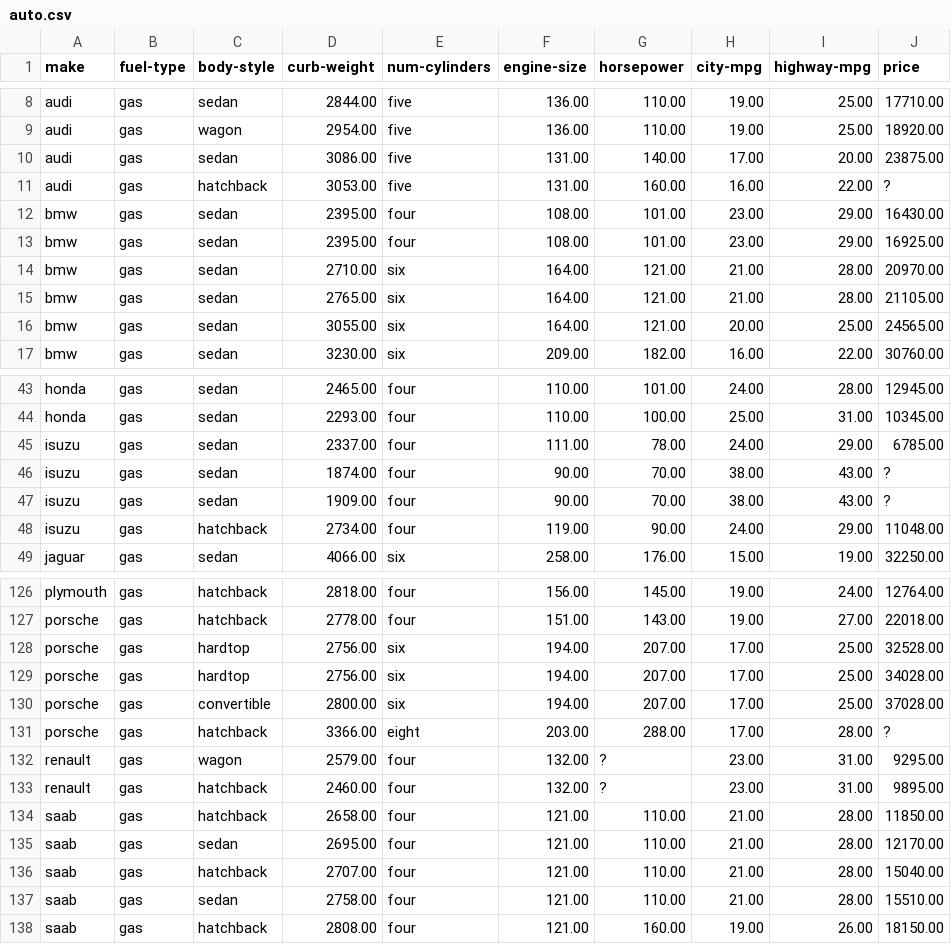
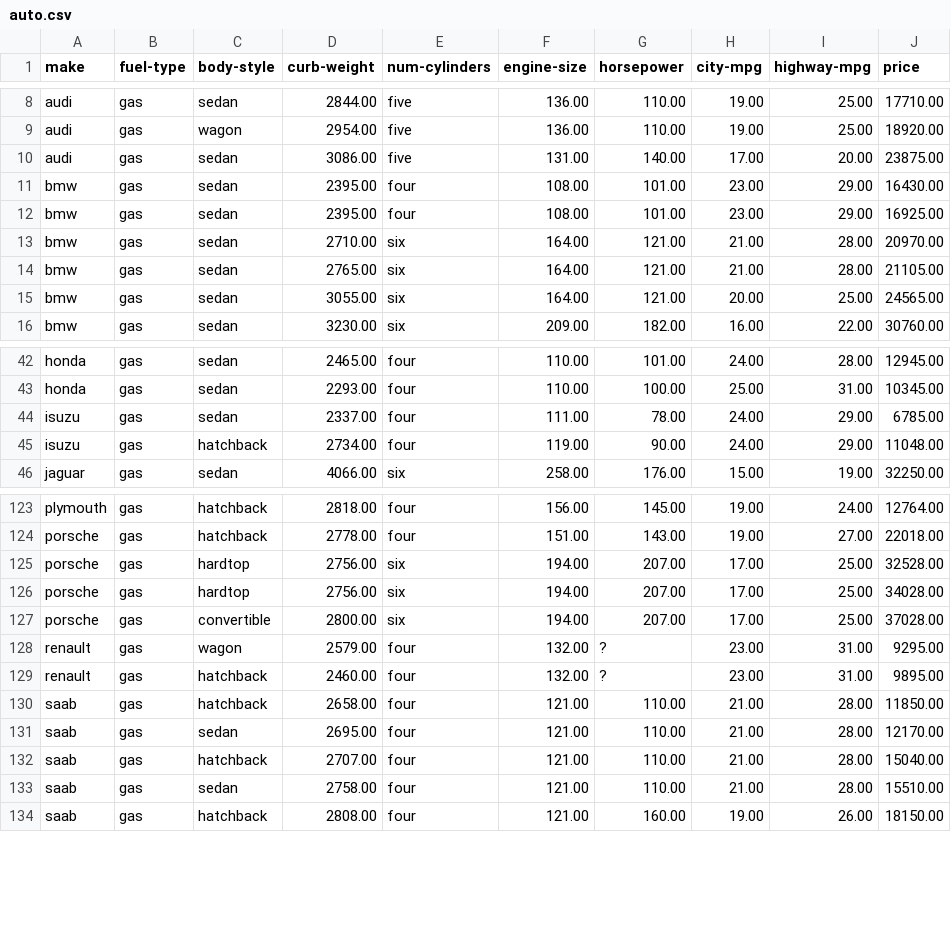
Before and after one commit to dng04/Datasets, a CSV file: auto.csv, drawn as a sheet; only a part is shown, gaps mark what is left out; the diff names each change by its address in the sheet, - before the commit and + after, or states it on an @@ line.

Commit message:
Update auto.csv

```diff
--- a/auto.csv
+++ b/auto.csv
-row 11: audi | gas | hatchback | 3053.00 | five | 131.00 | 160.00 | 16.00 | 22.00 | ?
-row 46: isuzu | gas | sedan | 1874.00 | four | 90.00 | 70.00 | 38.00 | 43.00 | ?
-row 47: isuzu | gas | sedan | 1909.00 | four | 90.00 | 70.00 | 38.00 | 43.00 | ?
-row 131: porsche | gas | hatchback | 3366.00 | eight | 203.00 | 288.00 | 17.00 | 28.00 | ?
```
